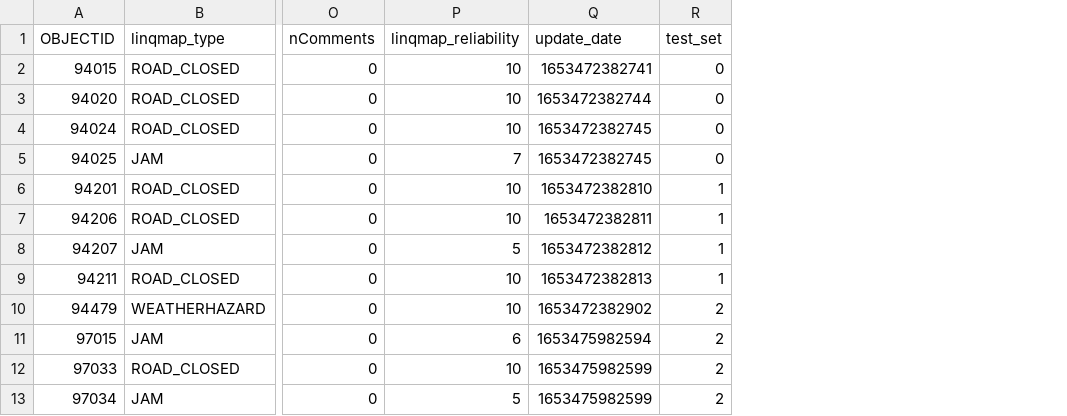
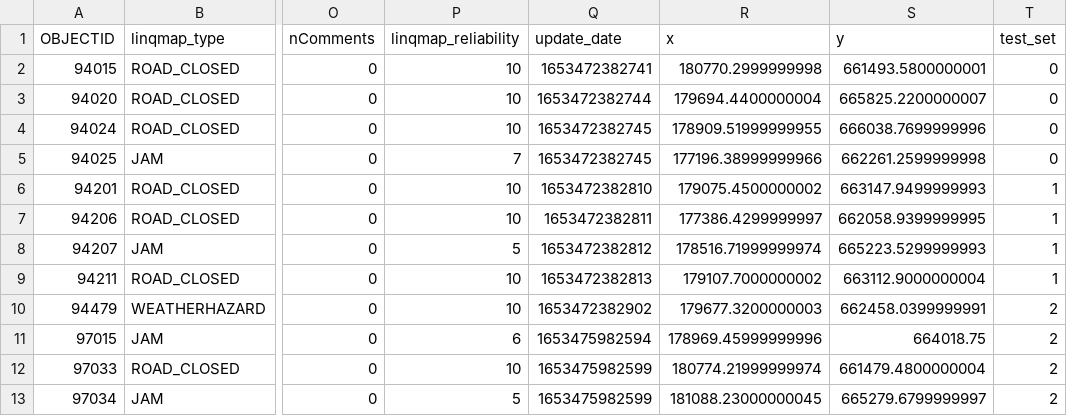
Before and after one commit to OrrMatzkin/IML-Hackathon-Waze, a CSV file: waze_take_features.csv, drawn as a sheet; only a part is shown, gaps mark what is left out; the diff names each change by its address in the sheet, - before the commit and + after, or states it on an @@ line.

```diff
--- a/waze_take_features.csv
+++ b/waze_take_features.csv
+column R (x), rows 2-13: 180770.2999999998 | 179694.4400000004 | 178909.51999999955 | 177196.38999999966 | 179075.4500000002 | 177386.4299999997 | 178516.71999999974 | 179107.7000000002 | 179677.3200000003 | 178969.45999999996 | 180774.21999999974 | 181088.23000000045
+column S (y), rows 2-13: 661493.5800000001 | 665825.2200000007 | 666038.7699999996 | 662261.2599999998 | 663147.9499999993 | 662058.9399999995 | 665223.5299999993 | 663112.9000000004 | 662458.0399999991 | 664018.75 | 661479.4800000004 | 665279.6799999997
```
Also changed, not shown: 4 other files.
